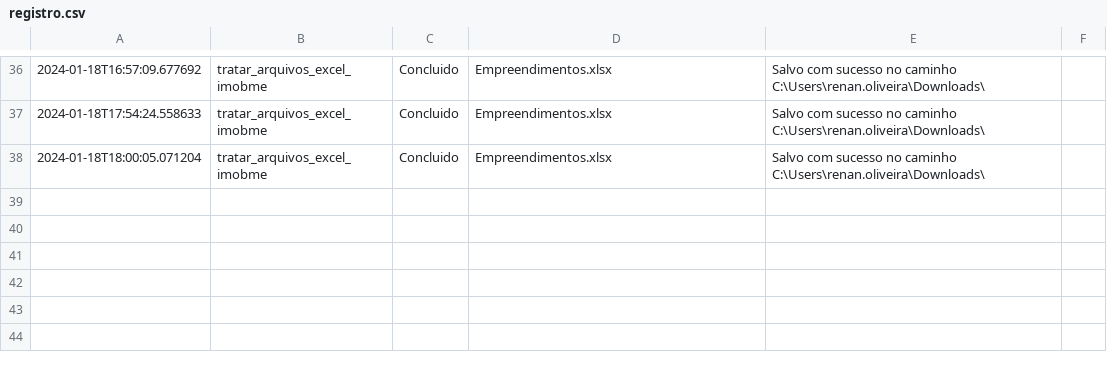
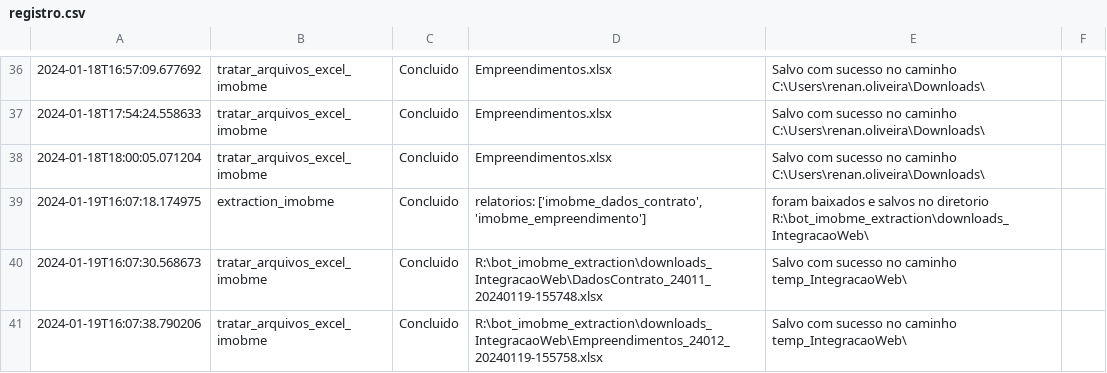
Before and after one commit to RenanMGX/bot_imobme_extraction, a CSV file: registro.csv, drawn as a sheet; only a part is shown, gaps mark what is left out.

```diff
--- a/registro.csv
+++ b/registro.csv
@@ -38 +38,4 @@
 2024-01-18T18:00:05.071204;tratar_arquivos_excel_imobme;Concluido;Empreendimentos.xlsx;Salvo com sucesso no caminho C:\Users\renan.oliveira\Downloads\
+2024-01-19T16:07:18.174975;extraction_imobme;Concluido;relatorios: ['imobme_dados_contrato', 'imobme_empreendimento']; foram baixados e salvos no diretorio R:\bot_imobme_extraction\downloads_IntegracaoWeb\
+2024-01-19T16:07:30.568673;tratar_arquivos_excel_imobme;Concluido;R:\bot_imobme_extraction\downloads_IntegracaoWeb\DadosContrato_24011_20240119-155748.xlsx;Salvo com sucesso no caminho temp_IntegracaoWeb\
+2024-01-19T16:07:38.790206;tratar_arquivos_excel_imobme;Concluido;R:\bot_imobme_extraction\downloads_IntegracaoWeb\Empreendimentos_24012_20240119-155758.xlsx;Salvo com sucesso no caminho temp_IntegracaoWeb\
```
Also changed, not shown: 3 other files.
